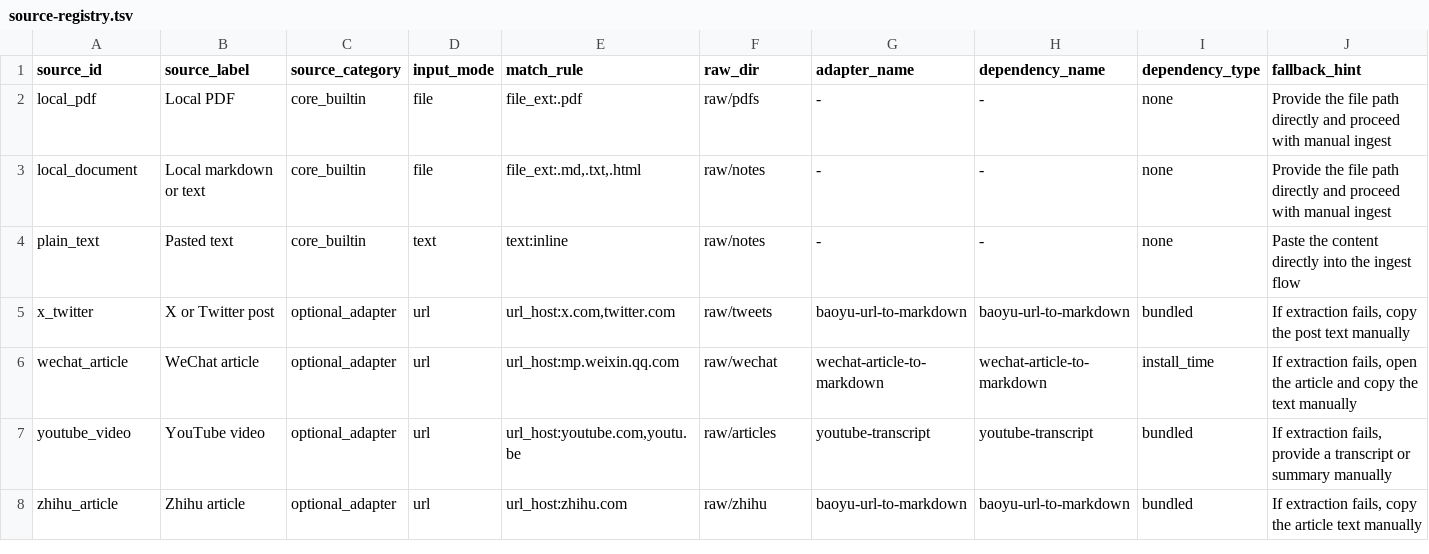
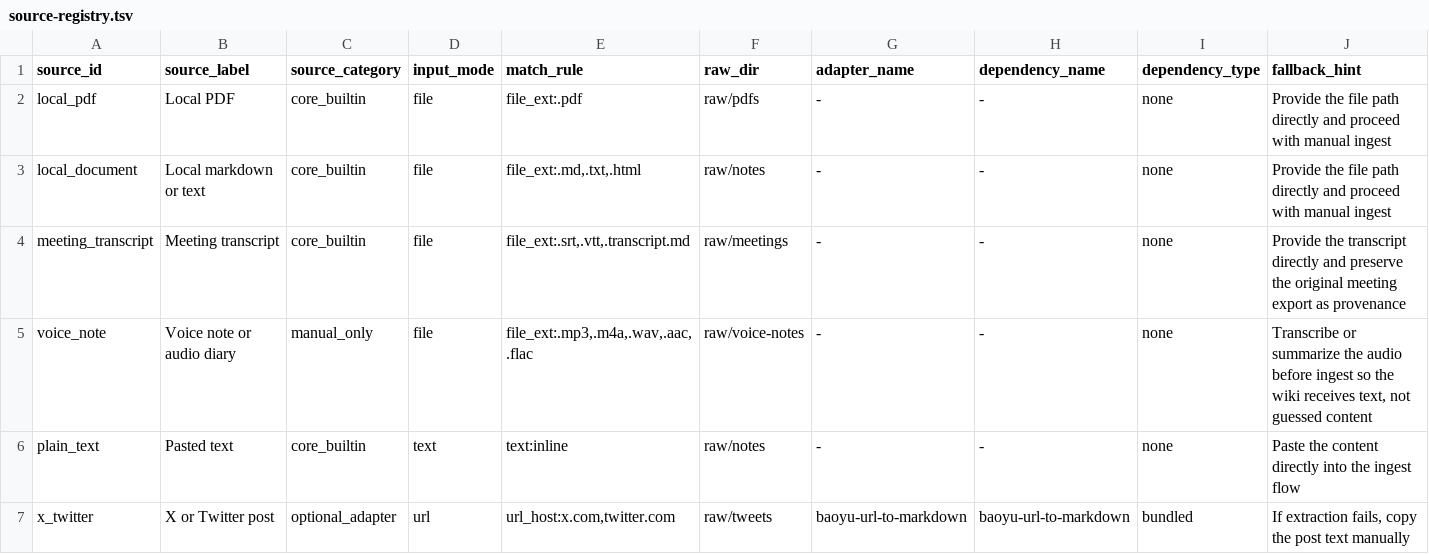
Before and after one commit to appleweiping/WEIPING_WIKI, a TSV file: scripts/source-registry.tsv, drawn as a sheet; only a part is shown; the shorter side is filled out with more unchanged rows.

```diff
--- a/scripts/source-registry.tsv
+++ b/scripts/source-registry.tsv
@@ -3,2 +3,4 @@ local_pdf	Local PDF	core_builtin	file	file_ext:.pdf	raw/pdfs	-	-	none	Provide th
 local_document	Local markdown or text	core_builtin	file	file_ext:.md,.txt,.html	raw/notes	-	-	none	Provide the file path directly and proceed with manual ingest
+meeting_transcript	Meeting transcript	core_builtin	file	file_ext:.srt,.vtt,.transcript.md	raw/meetings	-	-	none	Provide the transcript directly and preserve the original meeting export as provenance
+voice_note	Voice note or audio diary	manual_only	file	file_ext:.mp3,.m4a,.wav,.aac,.flac	raw/voice-notes	-	-	none	Transcribe or summarize the audio before ingest so the wiki receives text, not guessed content
 plain_text	Pasted text	core_builtin	text	text:inline	raw/notes	-	-	none	Paste the content directly into the ingest flow
```
Also changed, not shown: 42 other files.
